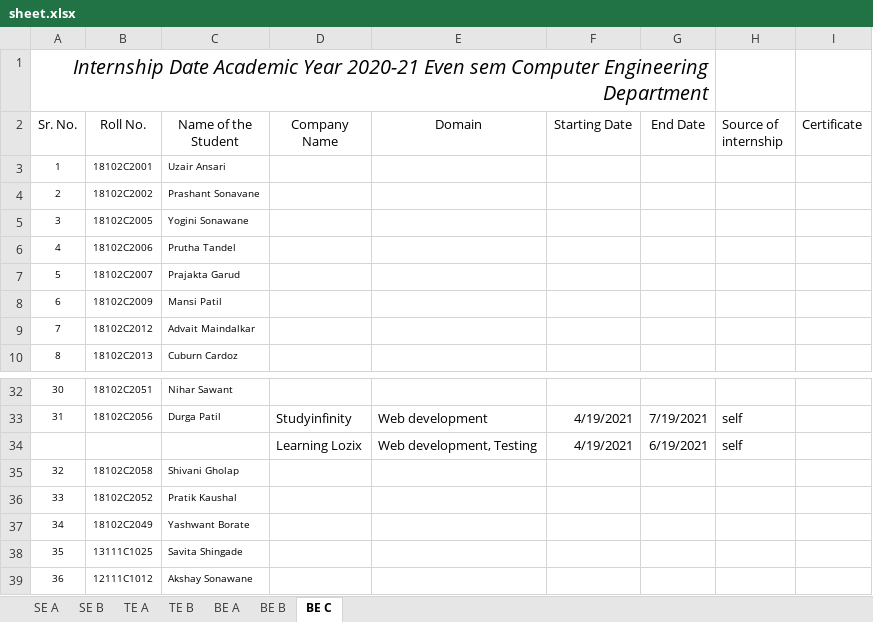
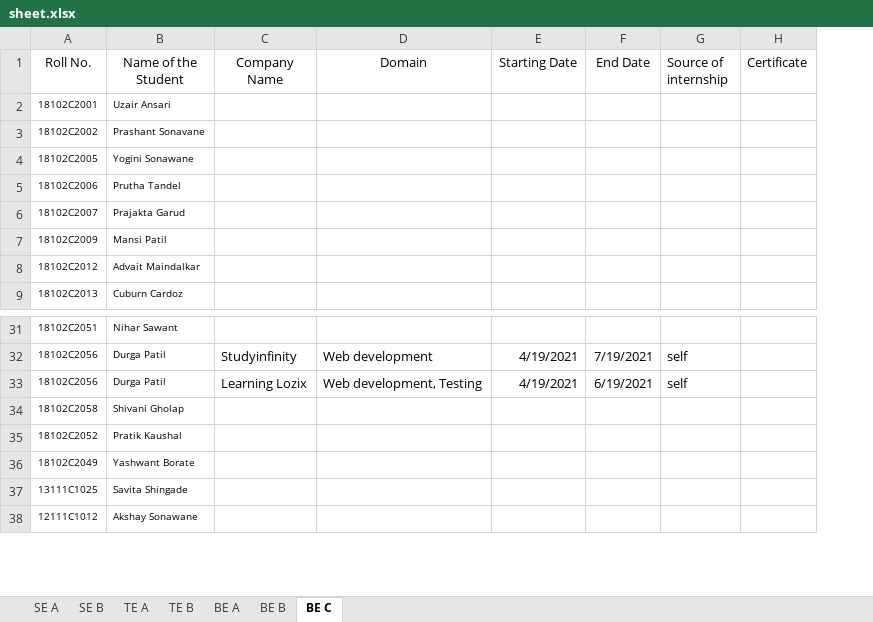
Before and after one commit to riya-ingale/InternshipPortal, an Excel workbook: sheet.xlsx, sheet BE C, drawn as a sheet; only a part is shown, gaps mark what is left out; values as stored, in another font and other column widths than the file's, no borders; removed rows and columns are numbered as before the commit, all else as after; the diff names each change by its address in the sheet, - before the commit and + after, or states it on an @@ line.

```diff
--- a/sheet.xlsx (sheet BE C)
+++ b/sheet.xlsx (sheet BE C)
-column A (Sr. No.), rows 3-10: 1 | 2 | 3 | 4 | 5 | 6 | 7 | 8; rows 32-39: 30 | 31 |  | 32 | 33 | 34 | 35 | 36
-row 1: Internship Date Academic Year 2020-21 Even sem Computer Engineering Department
-A33 (Roll No.): (empty)
+A33 (Roll No.): 18102C2056
-B33 (Name of the Student): (empty)
+B33 (Name of the Student): Durga Patil
```
Also changed, not shown: sheet TE B, sheet BE B, sheet BE A, sheet SE B, sheet TE A, charts or pictures, static/data/Internship Tracker EVEN Semester.xlsx, 3 other files.
